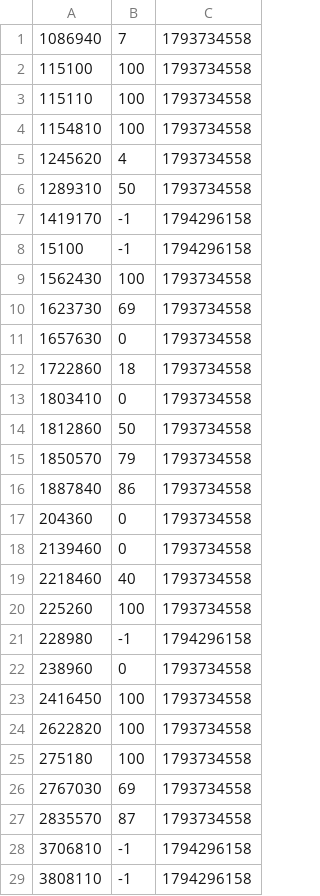
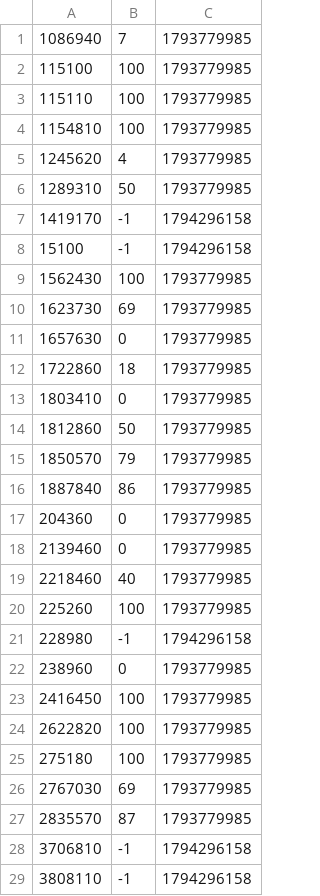
Before and after one commit to Geckoboy-jo/OmniCon-mk-II, a TSV file: saves/steam_achievements.tsv, drawn as a sheet; only a part is shown; the diff covers the shown part only.

```diff
--- a/saves/steam_achievements.tsv
+++ b/saves/steam_achievements.tsv
@@ -1,28 +1,28 @@
-1086940	7	1793734558
-115100	100	1793734558
-115110	100	1793734558
-1154810	100	1793734558
-1245620	4	1793734558
-1289310	50	1793734558
+1086940	7	1793779985
+115100	100	1793779985
+115110	100	1793779985
+1154810	100	1793779985
+1245620	4	1793779985
+1289310	50	1793779985
 1419170	-1	1794296158
 15100	-1	1794296158
-1562430	100	1793734558
-1623730	69	1793734558
-1657630	0	1793734558
-1722860	18	1793734558
-1803410	0	1793734558
-1812860	50	1793734558
-1850570	79	1793734558
-1887840	86	1793734558
-204360	0	1793734558
-2139460	0	1793734558
-2218460	40	1793734558
-225260	100	1793734558
+1562430	100	1793779985
+1623730	69	1793779985
+1657630	0	1793779985
+1722860	18	1793779985
+1803410	0	1793779985
+1812860	50	1793779985
+1850570	79	1793779985
+1887840	86	1793779985
+204360	0	1793779985
+2139460	0	1793779985
+2218460	40	1793779985
+225260	100	1793779985
 228980	-1	1794296158
-238960	0	1793734558
-2416450	100	1793734558
-2622820	100	1793734558
-275180	100	1793734558
-2767030	69	1793734558
-2835570	87	1793734558
+238960	0	1793779985
+2416450	100	1793779985
+2622820	100	1793779985
+275180	100	1793779985
+2767030	69	1793779985
+2835570	87	1793779985
 3706810	-1	1794296158
```
Also changed, not shown: 10 edited cells elsewhere in this file, 13 other files.
